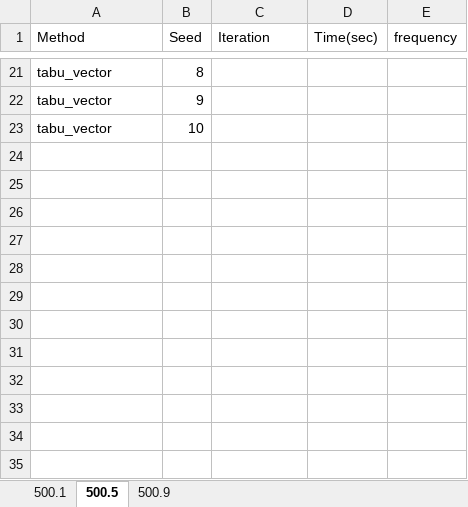
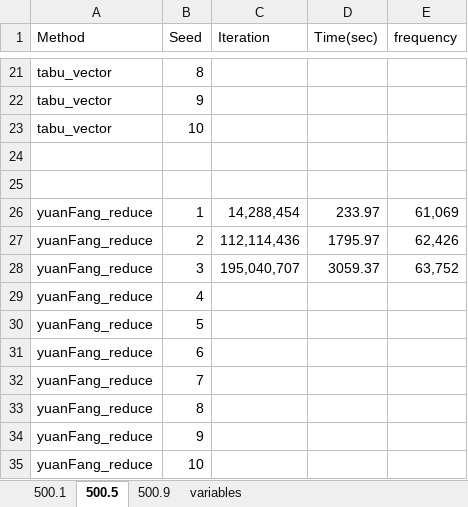
Before and after one commit to ssfc/npbenchmark, an Excel workbook: npbenchmark-main/tabucol_vector/tabu_result.xlsx, sheet 500.5, drawn as a sheet; only a part is shown, gaps mark what is left out; values as stored, in another font and other column widths than the file's, no borders; the diff names each change by its address in the sheet, - before the commit and + after, or states it on an @@ line.

Commit message:
replace 2d vector with struct

```diff
--- a/npbenchmark-main/tabucol_vector/tabu_result.xlsx (sheet 500.5)
+++ b/npbenchmark-main/tabucol_vector/tabu_result.xlsx (sheet 500.5)
+sheet tab: variables
+row 24: (empty)
+row 25: (empty)
+row 26: yuanFang_reduce | 1 | 14,288,454 | 233.97 | 61,069
+row 27: yuanFang_reduce | 2 | 112,114,436 | 1795.97 | 62,426
+row 28: yuanFang_reduce | 3 | 195,040,707 | 3059.37 | 63,752
+row 29: yuanFang_reduce | 4
+row 30: yuanFang_reduce | 5
+row 31: yuanFang_reduce | 6
+row 32: yuanFang_reduce | 7
+row 33: yuanFang_reduce | 8
+row 34: yuanFang_reduce | 9
+row 35: yuanFang_reduce | 10
```
Also changed, not shown: sheet 500.1, 17 other files.
